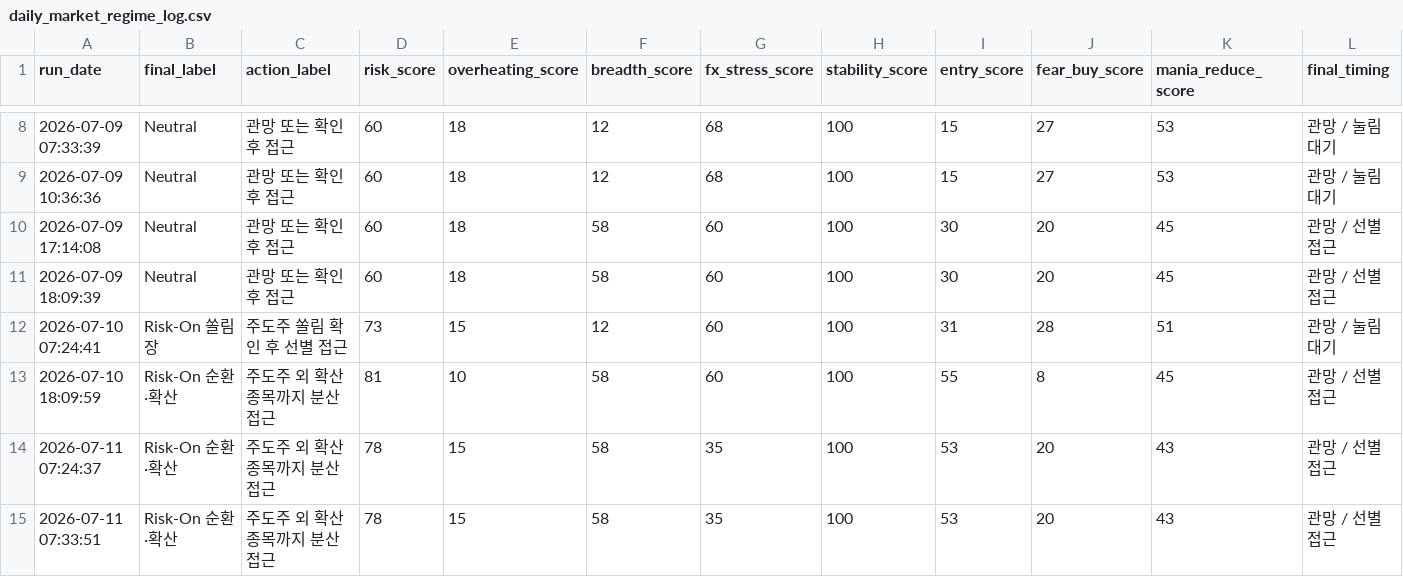
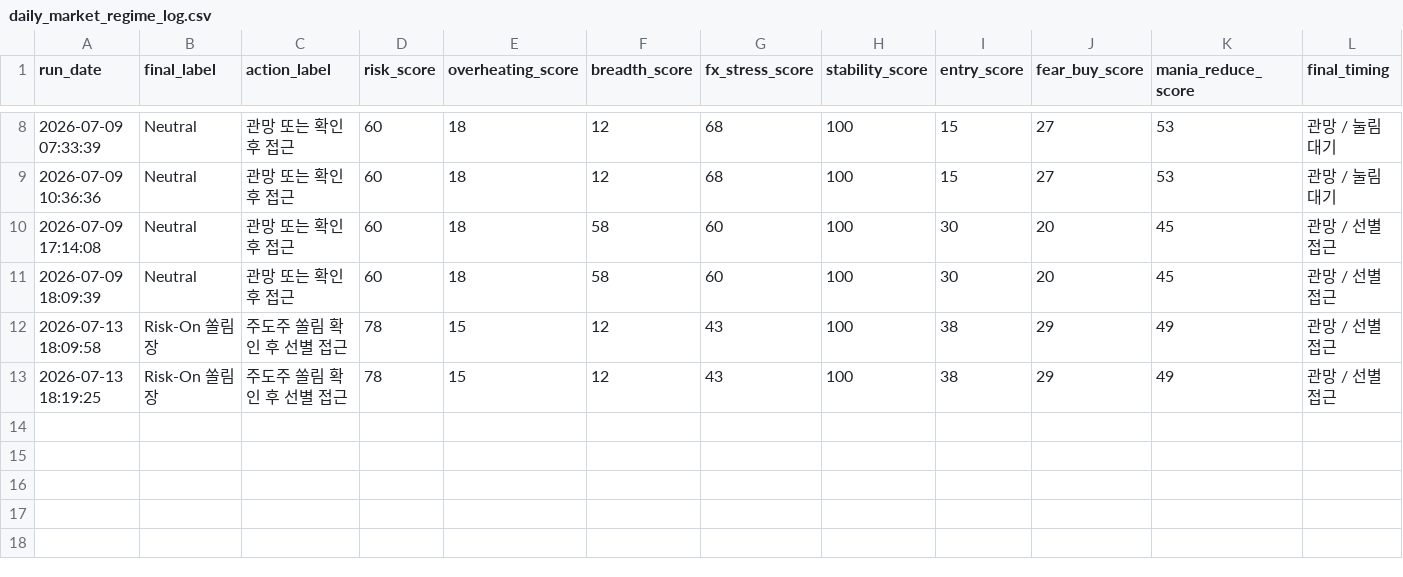
Before and after one commit to Woo-ook/market-brief-dashboard, a CSV file: daily_market_regime_log.csv, drawn as a sheet; only a part is shown, gaps mark what is left out; removed rows and columns are numbered as before the commit, all else as after; rows hold the shown columns only; the diff names each change by its address in the sheet, - before the commit and + after, or states it on an @@ line.

```diff
--- a/daily_market_regime_log.csv
+++ b/daily_market_regime_log.csv
-row 12: 2026-07-10 07:24:41 | Risk-On 쏠림장 | 주도주 쏠림 확인 후 선별 접근 | 73 | 15 | 12 | 60 | 100 | 31 | 28 | 51 | 관망 / 눌림 대기
-row 13: 2026-07-10 18:09:59 | Risk-On 순환·확산 | 주도주 외 확산 종목까지 분산 접근 | 81 | 10 | 58 | 60 | 100 | 55 | 8 | 45 | 관망 / 선별 접근
-row 14: 2026-07-11 07:24:37 | Risk-On 순환·확산 | 주도주 외 확산 종목까지 분산 접근 | 78 | 15 | 58 | 35 | 100 | 53 | 20 | 43 | 관망 / 선별 접근
-row 15: 2026-07-11 07:33:51 | Risk-On 순환·확산 | 주도주 외 확산 종목까지 분산 접근 | 78 | 15 | 58 | 35 | 100 | 53 | 20 | 43 | 관망 / 선별 접근
+row 12: 2026-07-13 18:09:58 | Risk-On 쏠림장 | 주도주 쏠림 확인 후 선별 접근 | 78 | 15 | 12 | 43 | 100 | 38 | 29 | 49 | 관망 / 선별 접근
+row 13: 2026-07-13 18:19:25 | Risk-On 쏠림장 | 주도주 쏠림 확인 후 선별 접근 | 78 | 15 | 12 | 43 | 100 | 38 | 29 | 49 | 관망 / 선별 접근
```
Also changed, not shown: 7 other files.
